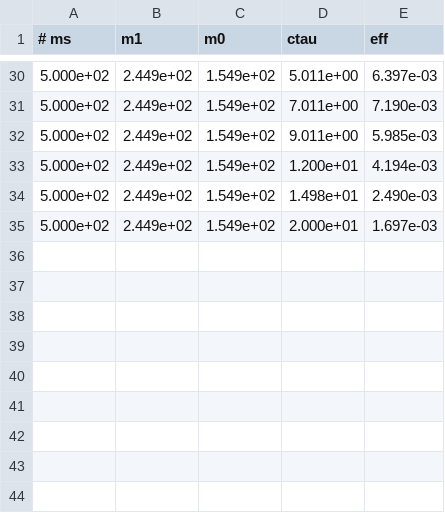
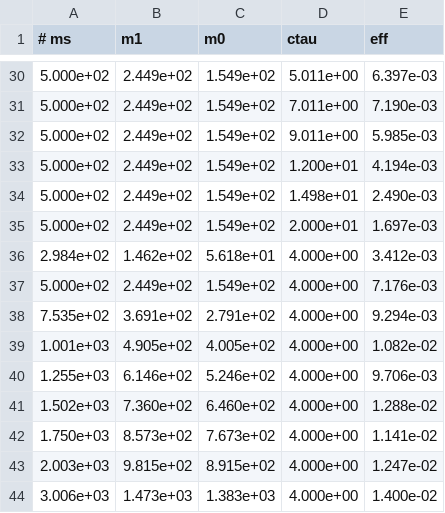
Before and after one commit to andlessa/back2futureTrigger, a CSV file: B2TF-Trigger/JZ_numerics/b2tf_effs.csv, drawn as a sheet; only a part is shown, gaps mark what is left out; the diff names each change by its address in the sheet, - before the commit and + after, or states it on an @@ line.

```diff
--- a/B2TF-Trigger/JZ_numerics/b2tf_effs.csv
+++ b/B2TF-Trigger/JZ_numerics/b2tf_effs.csv
+row 36: 2.984e+02 | 1.462e+02 | 5.618e+01 | 4.000e+00 | 3.412e-03
+row 37: 5.000e+02 | 2.449e+02 | 1.549e+02 | 4.000e+00 | 7.176e-03
+row 38: 7.535e+02 | 3.691e+02 | 2.791e+02 | 4.000e+00 | 9.294e-03
+row 39: 1.001e+03 | 4.905e+02 | 4.005e+02 | 4.000e+00 | 1.082e-02
+row 40: 1.255e+03 | 6.146e+02 | 5.246e+02 | 4.000e+00 | 9.706e-03
+row 41: 1.502e+03 | 7.360e+02 | 6.460e+02 | 4.000e+00 | 1.288e-02
+row 42: 1.750e+03 | 8.573e+02 | 7.673e+02 | 4.000e+00 | 1.141e-02
+row 43: 2.003e+03 | 9.815e+02 | 8.915e+02 | 4.000e+00 | 1.247e-02
+row 44: 3.006e+03 | 1.473e+03 | 1.383e+03 | 4.000e+00 | 1.400e-02
```
Also changed, not shown: 18 other files.
